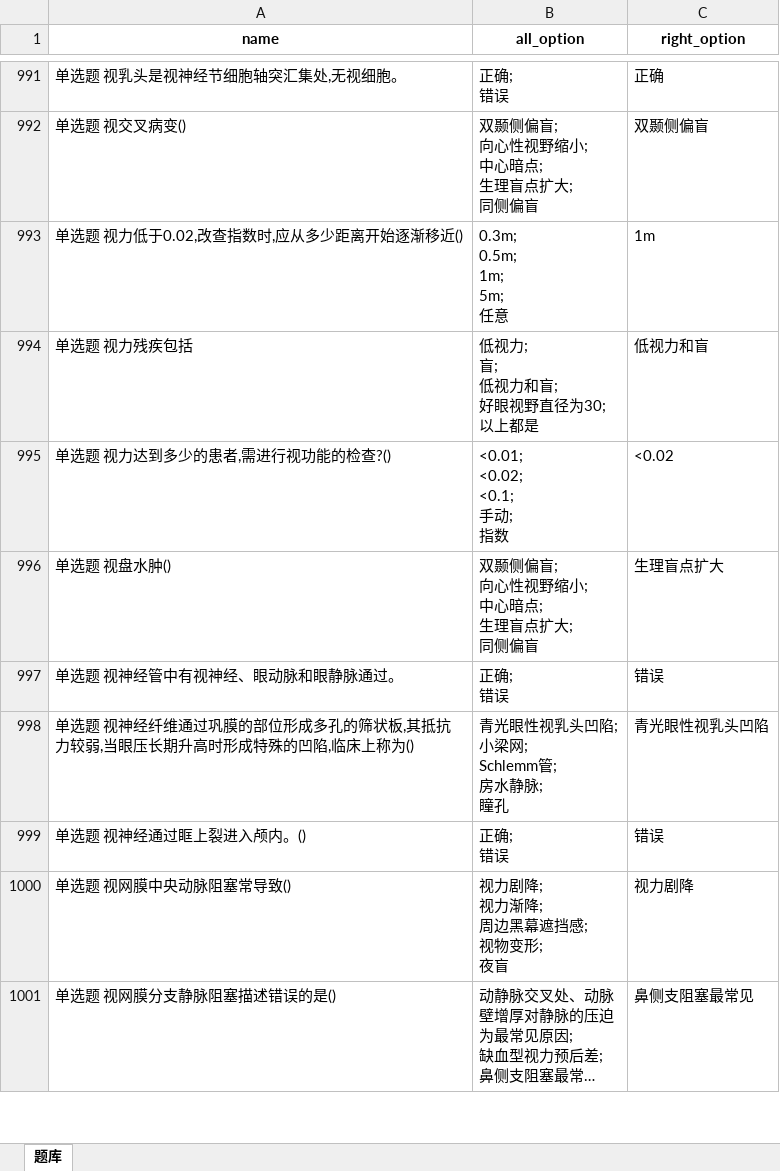
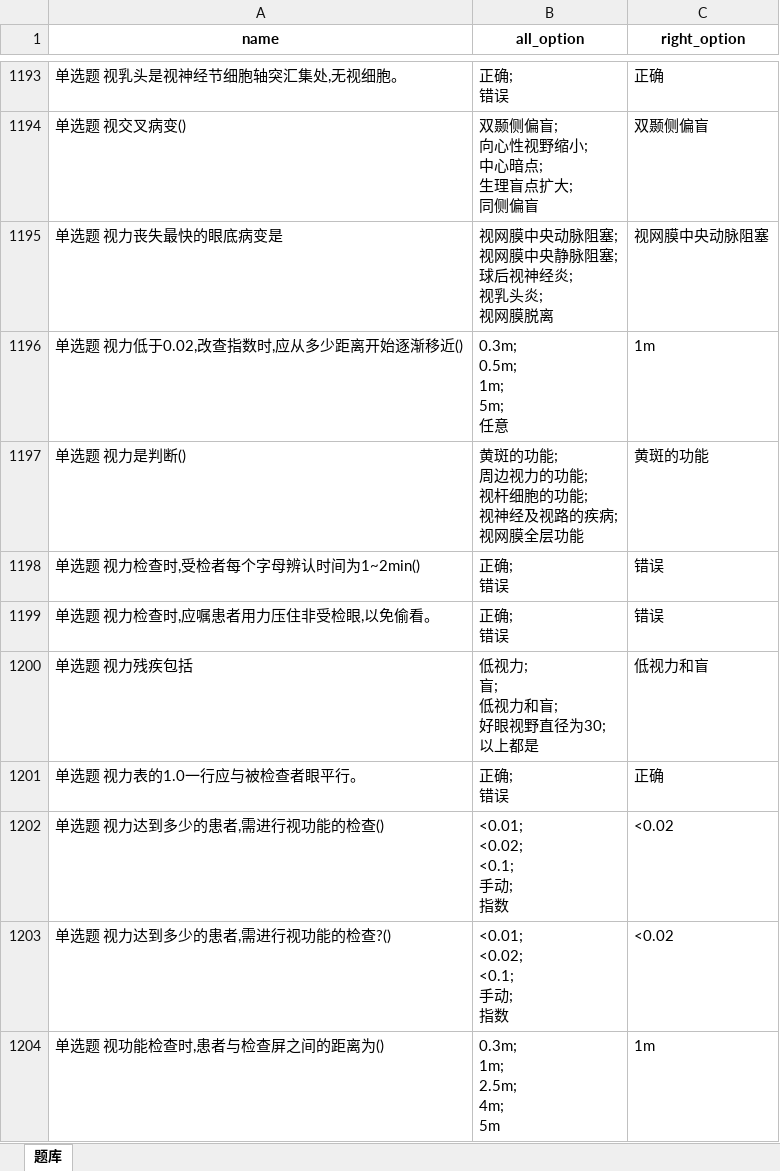
Before and after one commit to jxch/hulizhushou, an Excel workbook: res/题库.xlsx, sheet 题库, drawn as a sheet; only a part is shown, gaps mark what is left out; the shorter side is filled out with more unchanged rows; long unchanged cells end in …; values as stored, in another font and other column widths than the file's, no borders; ↵ is a line break in a cell; the diff covers the shown part only; the diff names each change by its address in the sheet, - before the commit and + after, or states it on an @@ line.

```diff
--- a/res/题库.xlsx (sheet 题库)
+++ b/res/题库.xlsx (sheet 题库)
+row 1195: 单选题 视力丧失最快的眼底病变是 | 视网膜中央动脉阻塞; ↵ 视网膜中央静脉阻塞; ↵ 球后视神经炎; ↵ 视乳头炎; ↵ 视网膜脱离 | 视网膜中央动脉阻塞
+row 1197: 单选题 视力是判断() | 黄斑的功能; ↵ 周边视力的功能; ↵ 视杆细胞的功能; ↵ 视神经及视路的疾病; ↵ 视网膜全层功能 | 黄斑的功能
+row 1198: 单选题 视力检查时,受检者每个字母辨认时间为1~2min() | 正确; ↵ 错误 | 错误
+row 1199: 单选题 视力检查时,应嘱患者用力压住非受检眼,以免偷看。 | 正确; ↵ 错误 | 错误
+row 1201: 单选题 视力表的1.0一行应与被检查者眼平行。 | 正确; ↵ 错误 | 正确
+row 1202: 单选题 视力达到多少的患者,需进行视功能的检查() | <0.01; ↵ <0.02; ↵ <0.1; ↵ 手动; ↵ 指数 | <0.02
+row 1204: 单选题 视功能检查时,患者与检查屏之间的距离为() | 0.3m; ↵ 1m; ↵ 2.5m; ↵ 4m; ↵ 5m | 1m
```
Also changed, not shown: 329 added rows and 42 moved rows elsewhere in this sheet, 1 other file.
